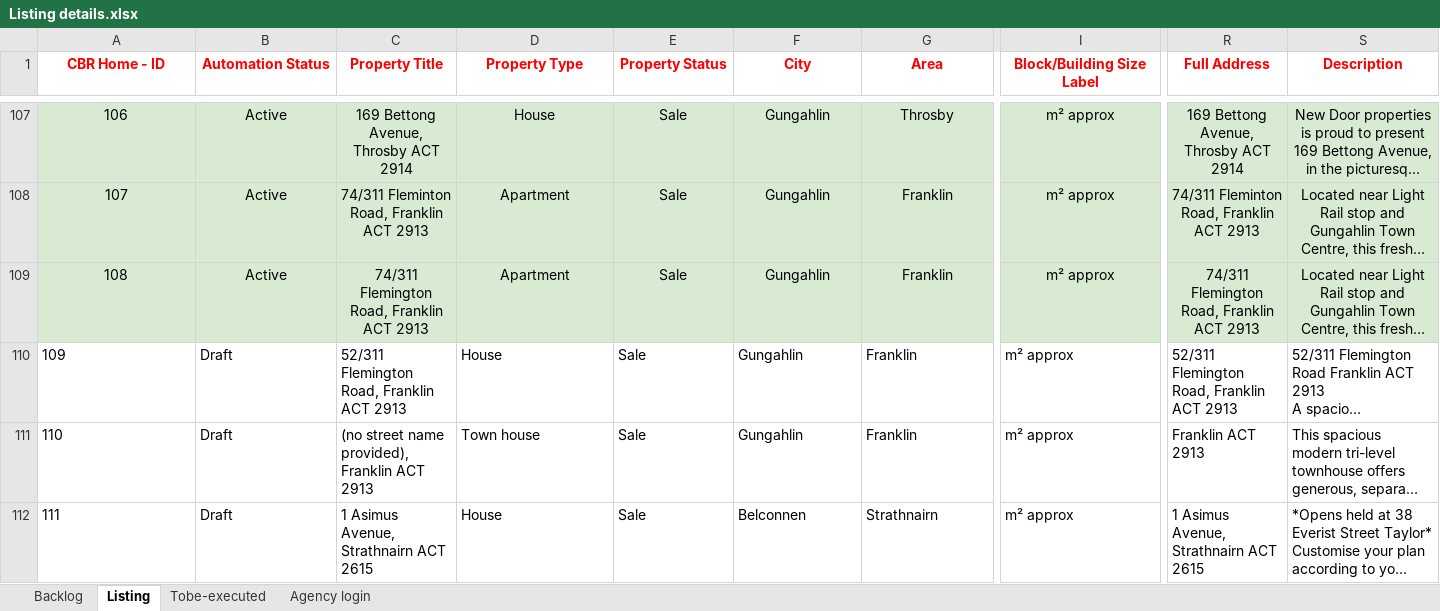
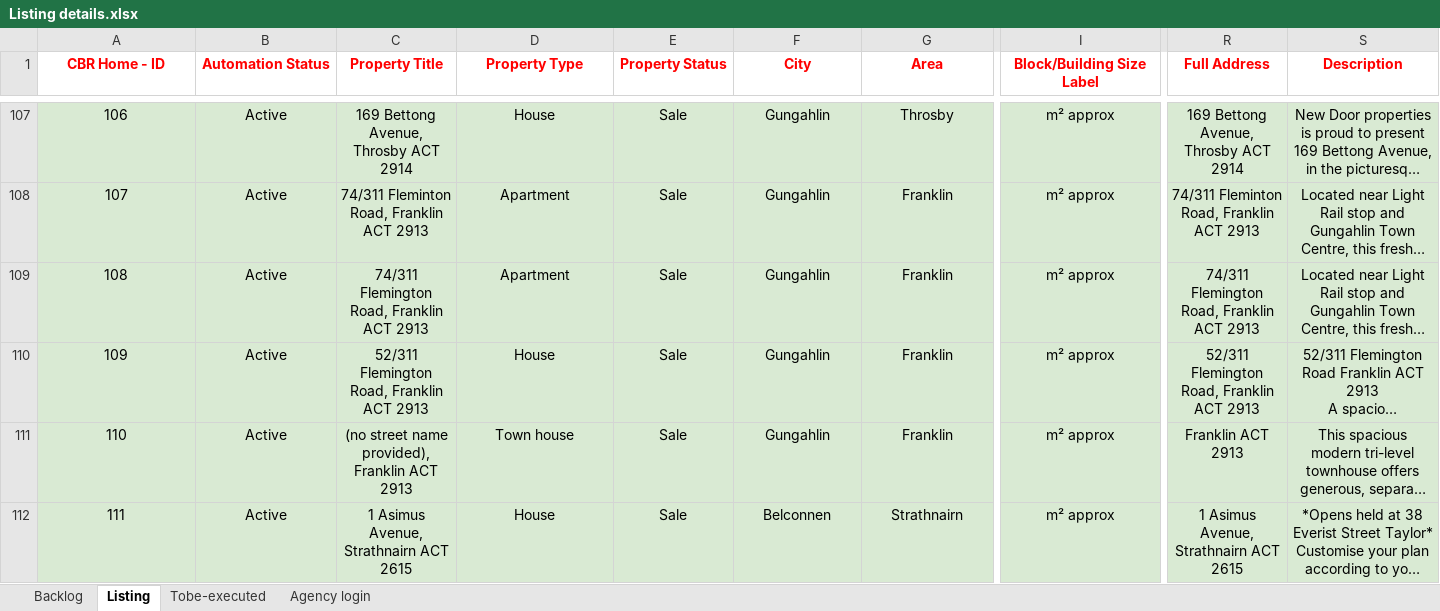
Before and after one commit to ynotcanberra/777Homes-business, an Excel workbook: src/main/resources/InputTestdata/Listing details.xlsx, sheet Listing, drawn as a sheet; only a part is shown, gaps mark what is left out; long unchanged cells end in …; values as stored, in another font and other column widths than the file's, no borders; conditional formats not drawn; the diff covers the shown part only; the diff names each change by its address in the sheet, - before the commit and + after, or states it on an @@ line.

Commit message:
Script run 24/07/2021

```diff
--- a/src/main/resources/InputTestdata/Listing details.xlsx (sheet Listing)
+++ b/src/main/resources/InputTestdata/Listing details.xlsx (sheet Listing)
-A110:S112 fill: none
+A110:S112 fill: #D9EAD3
-A110:G110 alignment: left
+A110:G110 alignment: center
-B110:B112 (Automation Status): Draft
+B110:B112 (Automation Status): Active
-I110 alignment: left
+I110 alignment: center
-R110:S111 alignment: left
+R110:S111 alignment: center
-A111:I112 alignment: left
+A111:I112 alignment: center
-R112:S112 alignment: left
+R112:S112 alignment: center
```
Also changed, not shown: 1 added row, 1 edited cell and cell formats elsewhere in this sheet, sheet Backlog.
